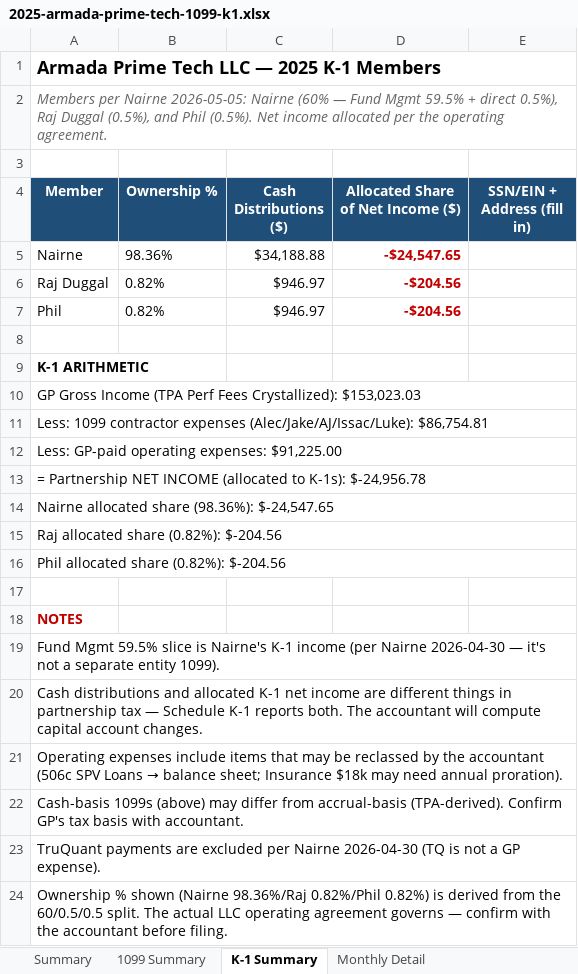
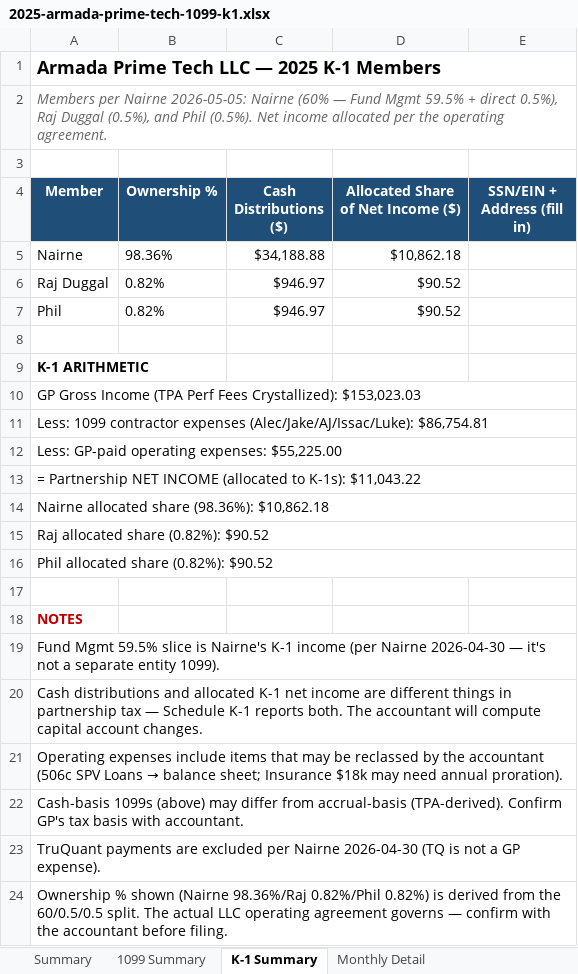
Before and after one commit to theastark1-cpu/claude-central-hub, an Excel workbook: 2025-armada-prime-tech-1099-k1.xlsx, sheet K-1 Summary, drawn as a sheet; values as stored, in another font and other column widths than the file's, no borders; formulas without a stored value are shown as written; the diff names each change by its address in the sheet, - before the commit and + after, or states it on an @@ line.

```diff
--- a/2025-armada-prime-tech-1099-k1.xlsx (sheet K-1 Summary)
+++ b/2025-armada-prime-tech-1099-k1.xlsx (sheet K-1 Summary)
-D5: -$24,547.65
+D5: $10,862.18
@@ D5:D7 bold: on → off, text colour: #C00000 → black @@
-D6:D7: -$204.56
+D6:D7: $90.52
-A12 (Member): Less: GP-paid operating expenses: $91,225.00
+A12 (Member): Less: GP-paid operating expenses: $55,225.00
-A13 (Member): …to K-1s): $-24,956.78
+A13 (Member): …to K-1s): $11,043.22
-A14 (Member): Nairne allocated share (98.36%): $-24,547.65
+A14 (Member): Nairne allocated share (98.36%): $10,862.18
-A15 (Member): Raj allocated share (0.82%): $-204.56
+A15 (Member): Raj allocated share (0.82%): $90.52
-A16 (Member): Phil allocated share (0.82%): $-204.56
+A16 (Member): Phil allocated share (0.82%): $90.52
```
Also changed, not shown: sheet Monthly Op Expenses, sheet GP Expenses, sheet Oct 2025 Detail, sheet Nov 2025 Detail, sheet Summary, sheet Monthly Per-Person, 1 more sheet, monily-package/06_Bonus_Detailed_Workbook.xlsx, monily-package/Form_1065_Accrual_2025.xlsx, 7 other files.
